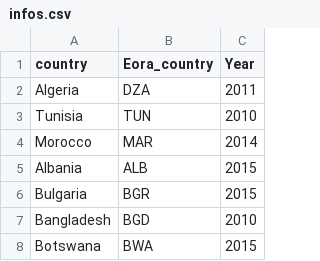
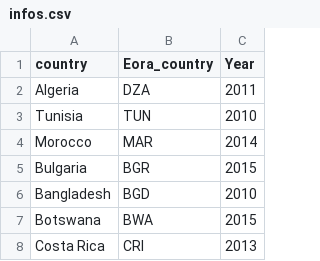
Before and after one commit to mohamed-hachaichi/Virtual_Water_Project, a CSV file: infos.csv, drawn as a sheet; only a part is shown; the shorter side is filled out with more unchanged rows.

```diff
--- a/infos.csv
+++ b/infos.csv
@@ -4,3 +4,2 @@ Tunisia,TUN,2010
 Morocco,MAR,2014
-Albania ,ALB,2015
 Bulgaria,BGR,2015
```
Also changed, not shown: 9 other files.
